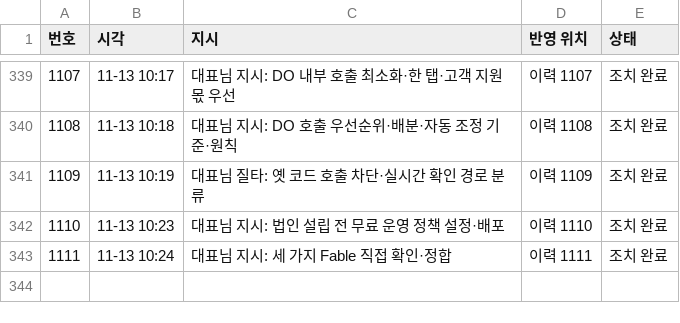
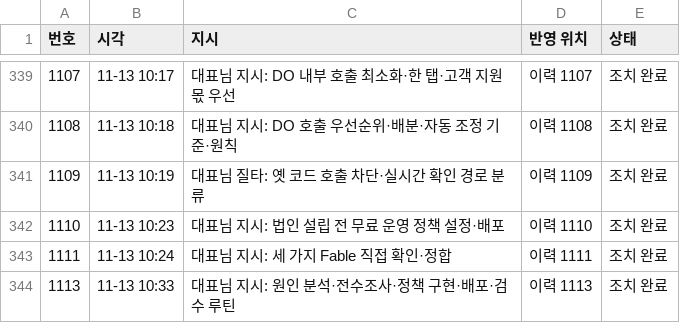
Before and after one commit to Kimsoowhan/hiven-ai-site, a TSV file: cowork/ctl/command_ledger.tsv, drawn as a sheet; only a part is shown, gaps mark what is left out; the diff names each change by its address in the sheet, - before the commit and + after, or states it on an @@ line.

```diff
--- a/cowork/ctl/command_ledger.tsv
+++ b/cowork/ctl/command_ledger.tsv
+row 344: 1113 | 11-13 10:33 | 대표님 지시: 원인 분석·전수조사·정책 구현·배포·검수 루틴 | 이력 1113 | 조치 완료
```
Also changed, not shown: cowork/ctl/action_lifecycle.tsv, cowork/ctl/aics_docgen.tsv, 11 other files.
